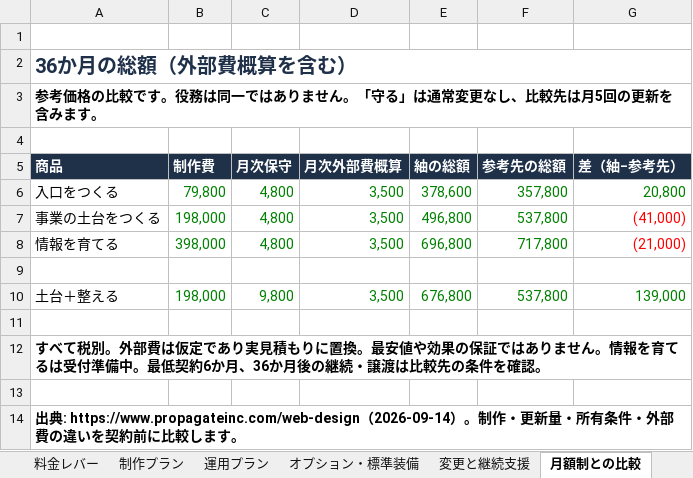
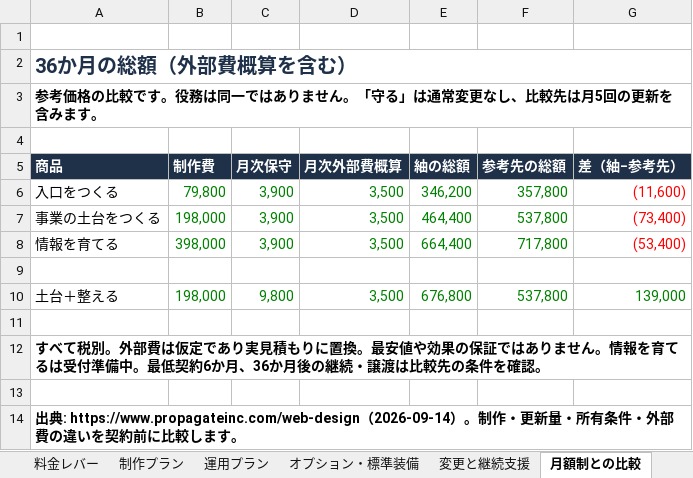
Before and after one commit to bright-broom/tsumugi, an Excel workbook: docs/business/紬_事業の中身.xlsx, sheet 月額制との比較, drawn as a sheet; values as stored, in another font and other column widths than the file's, no borders; the diff names each change by its address in the sheet, - before the commit and + after, or states it on an @@ line.

```diff
--- a/docs/business/紬_事業の中身.xlsx (sheet 月額制との比較)
+++ b/docs/business/紬_事業の中身.xlsx (sheet 月額制との比較)
-C6:C8 (月次保守): 4,800
+C6:C8 (月次保守): 3,900
-E6 (紬の総額): 378,600
+E6 (紬の総額): 346,200
-G6 (差（紬−参考先）): 20,800
+G6 (差（紬−参考先）): (11,600)
-G6 text colour: #008000
+G6 text colour: #FF0000
-E7 (紬の総額): 496,800
+E7 (紬の総額): 464,400
-G7 (差（紬−参考先）): (41,000)
+G7 (差（紬−参考先）): (73,400)
-E8 (紬の総額): 696,800
+E8 (紬の総額): 664,400
-G8 (差（紬−参考先）): (21,000)
+G8 (差（紬−参考先）): (53,400)
```
Also changed, not shown: sheet 配布用_36か月の総額, sheet 運用プラン, sheet 配布用_料金表, sheet 料金レバー, 15 other files.
